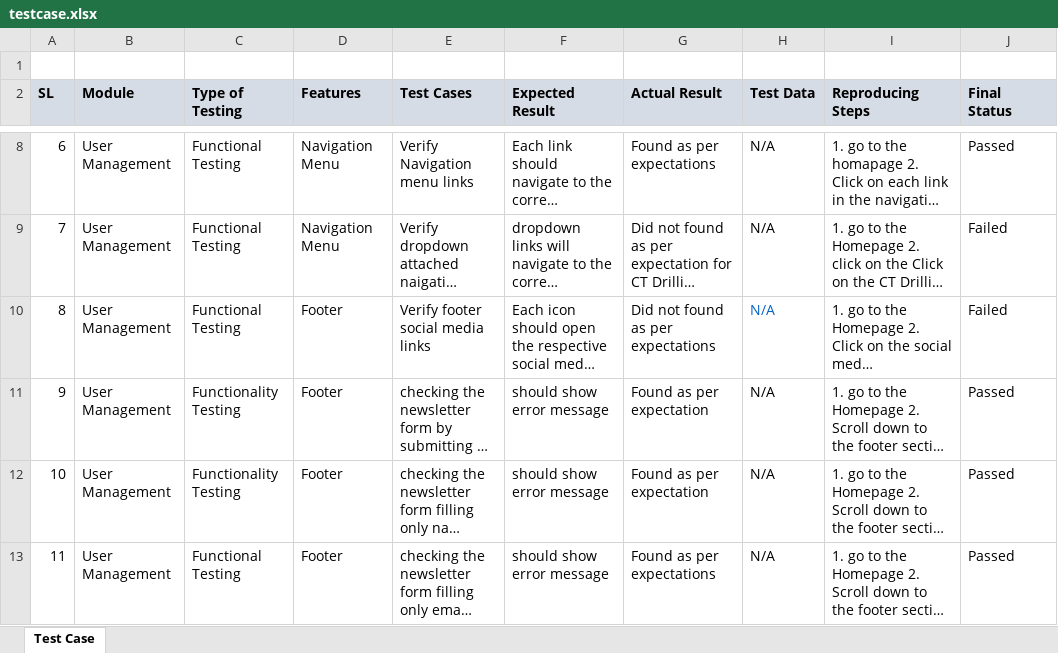
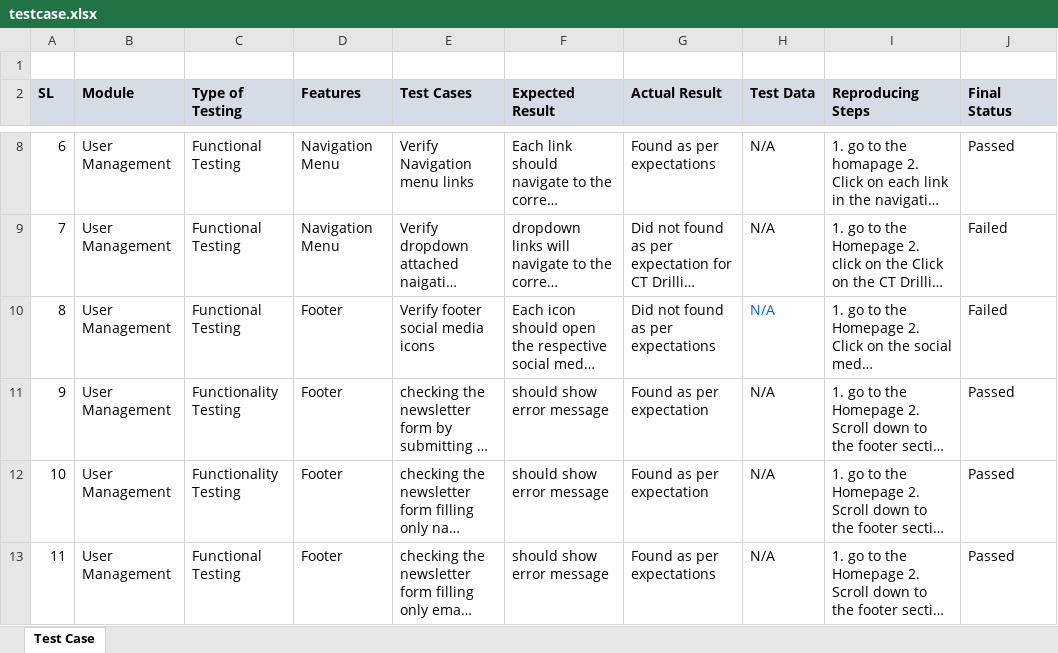
Before and after one commit to rafidmahin20/dig-ct-report, an Excel workbook: testcase.xlsx, sheet Test Case, drawn as a sheet; only a part is shown, gaps mark what is left out; long unchanged cells end in …; values as stored, in another font and other column widths than the file's, no borders; conditional formats not drawn; the diff names each change by its address in the sheet, - before the commit and + after, or states it on an @@ line.

```diff
--- a/testcase.xlsx (sheet Test Case)
+++ b/testcase.xlsx (sheet Test Case)
-E10 (Test Cases): Verify footer social media links
+E10 (Test Cases): Verify footer social media icons
```
Also changed, not shown: 1 other file.
